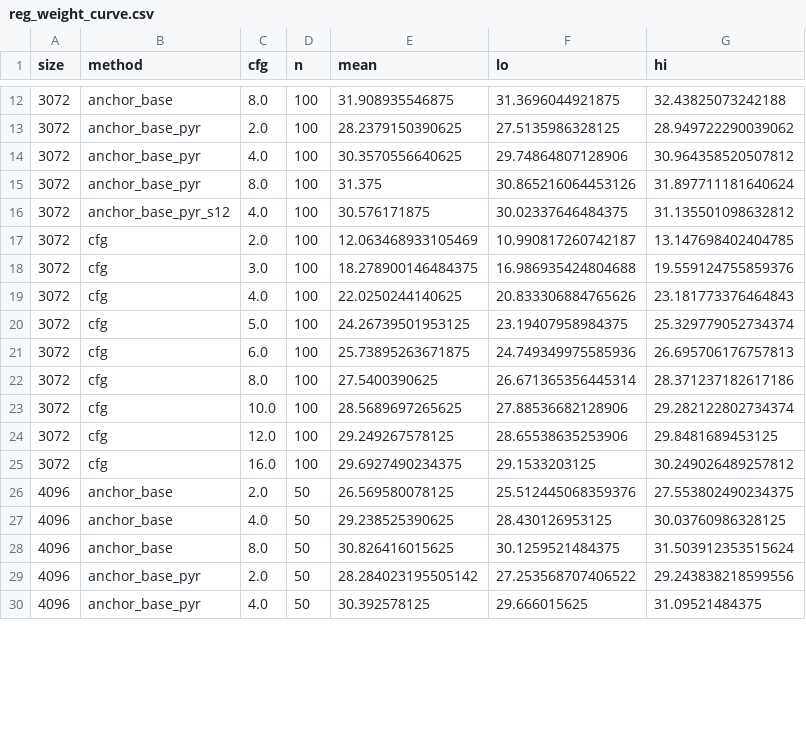
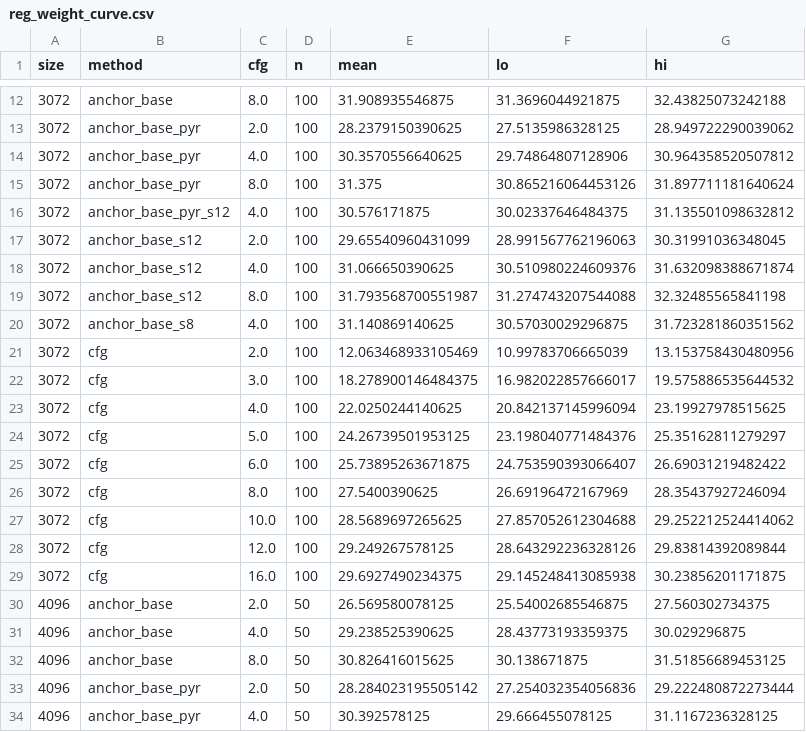
Before and after one commit to Pourya-Moghadam/resolution-equivariant-guidance, a CSV file: results/reg_weight_curve.csv, drawn as a sheet; only a part is shown, gaps mark what is left out; the diff covers the shown part only.

```diff
--- a/results/reg_weight_curve.csv
+++ b/results/reg_weight_curve.csv
@@ -16,15 +16,19 @@ size,method,cfg,n,mean,lo,hi
 3072,anchor_base_pyr_s12,4.0,100,30.576171875,30.02337646484375,31.135501098632812
-3072,cfg,2.0,100,12.063468933105469,10.990817260742187,13.147698402404785
-3072,cfg,3.0,100,18.278900146484375,16.986935424804688,19.559124755859376
-3072,cfg,4.0,100,22.0250244140625,20.833306884765626,23.181773376464843
-3072,cfg,5.0,100,24.26739501953125,23.19407958984375,25.329779052734374
-3072,cfg,6.0,100,25.73895263671875,24.749349975585936,26.695706176757813
-3072,cfg,8.0,100,27.5400390625,26.671365356445314,28.371237182617186
-3072,cfg,10.0,100,28.5689697265625,27.88536682128906,29.282122802734374
-3072,cfg,12.0,100,29.249267578125,28.65538635253906,29.8481689453125
-3072,cfg,16.0,100,29.6927490234375,29.1533203125,30.249026489257812
-4096,anchor_base,2.0,50,26.569580078125,25.512445068359376,27.553802490234375
-4096,anchor_base,4.0,50,29.238525390625,28.430126953125,30.03760986328125
-4096,anchor_base,8.0,50,30.826416015625,30.1259521484375,31.503912353515624
-4096,anchor_base_pyr,2.0,50,28.284023195505142,27.253568707406522,29.243838218599556
-4096,anchor_base_pyr,4.0,50,30.392578125,29.666015625,31.09521484375
+3072,anchor_base_s12,2.0,100,29.65540960431099,28.991567762196063,30.31991036348045
+3072,anchor_base_s12,4.0,100,31.066650390625,30.510980224609376,31.632098388671874
+3072,anchor_base_s12,8.0,100,31.793568700551987,31.274743207544088,32.32485565841198
+3072,anchor_base_s8,4.0,100,31.140869140625,30.57030029296875,31.723281860351562
+3072,cfg,2.0,100,12.063468933105469,10.99783706665039,13.153758430480956
+3072,cfg,3.0,100,18.278900146484375,16.982022857666017,19.575886535644532
+3072,cfg,4.0,100,22.0250244140625,20.842137145996094,23.19927978515625
+3072,cfg,5.0,100,24.26739501953125,23.198040771484376,25.35162811279297
+3072,cfg,6.0,100,25.73895263671875,24.753590393066407,26.69031219482422
+3072,cfg,8.0,100,27.5400390625,26.69196472167969,28.35437927246094
+3072,cfg,10.0,100,28.5689697265625,27.857052612304688,29.252212524414062
+3072,cfg,12.0,100,29.249267578125,28.643292236328126,29.83814392089844
+3072,cfg,16.0,100,29.6927490234375,29.145248413085938,30.23856201171875
+4096,anchor_base,2.0,50,26.569580078125,25.54002685546875,27.560302734375
+4096,anchor_base,4.0,50,29.238525390625,28.43773193359375,30.029296875
+4096,anchor_base,8.0,50,30.826416015625,30.138671875,31.51856689453125
+4096,anchor_base_pyr,2.0,50,28.284023195505142,27.254032354056836,29.222480872273444
+4096,anchor_base_pyr,4.0,50,30.392578125,29.666455078125,31.1167236328125
```
Also changed, not shown: 1 added row and 26 edited cells elsewhere in this file, results/reg_pyramid_grid_eval.csv, results/reg_pyramid_grid_pref.csv, 3 other files.
